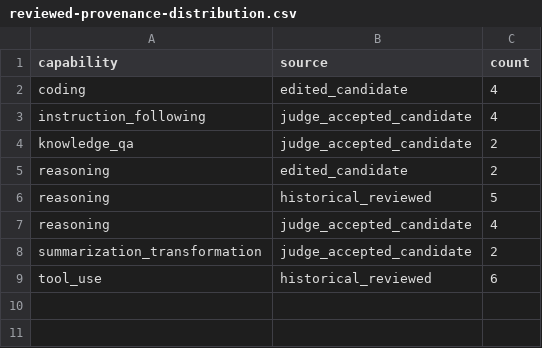
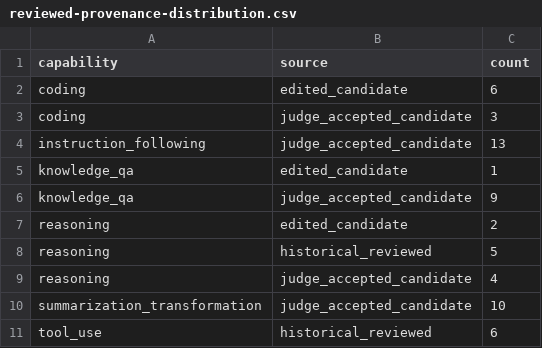
Before and after one commit to tomato414941/llm, a CSV file: tracks/leverage/runs/reviewed-provenance-distribution.csv, drawn as a sheet.

Commit message:
data: promote next reviewed instruction batch

```diff
--- a/tracks/leverage/runs/reviewed-provenance-distribution.csv
+++ b/tracks/leverage/runs/reviewed-provenance-distribution.csv
@@ -1,5 +1,7 @@
 capability,source,count
-coding,edited_candidate,4
-instruction_following,judge_accepted_candidate,4
-knowledge_qa,judge_accepted_candidate,2
+coding,edited_candidate,6
+coding,judge_accepted_candidate,3
+instruction_following,judge_accepted_candidate,13
+knowledge_qa,edited_candidate,1
+knowledge_qa,judge_accepted_candidate,9
 reasoning,edited_candidate,2
@@ -7,3 +9,3 @@ reasoning,historical_reviewed,5
 reasoning,judge_accepted_candidate,4
-summarization_transformation,judge_accepted_candidate,2
+summarization_transformation,judge_accepted_candidate,10
 tool_use,historical_reviewed,6
```
Also changed, not shown: tracks/leverage/runs/capability-distribution.csv, 4 other files.
